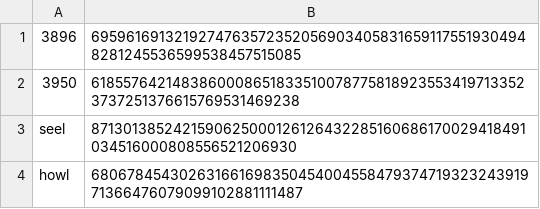
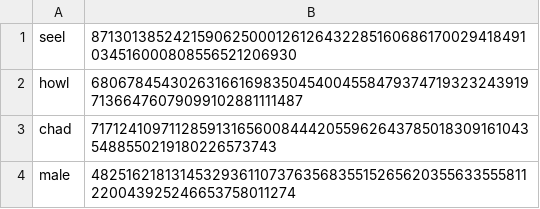
Before and after one commit to Zimtente/ens-collections, a CSV file: collections/4-letter-dictionary.csv, drawn as a sheet; only a part is shown; the shorter side is filled out with more unchanged rows; the diff names each change by its address in the sheet, - before the commit and + after, or states it on an @@ line.

```diff
--- a/collections/4-letter-dictionary.csv
+++ b/collections/4-letter-dictionary.csv
-row 1: 3896 | 69596169132192747635723520569034058316591175519304948281245536599538457515085
-row 2: 3950 | 61855764214838600086518335100787758189235534197133523737251376615769531469238
```
Also changed, not shown: collections/english-adjectives.csv, collections/korean-999-club.csv.
